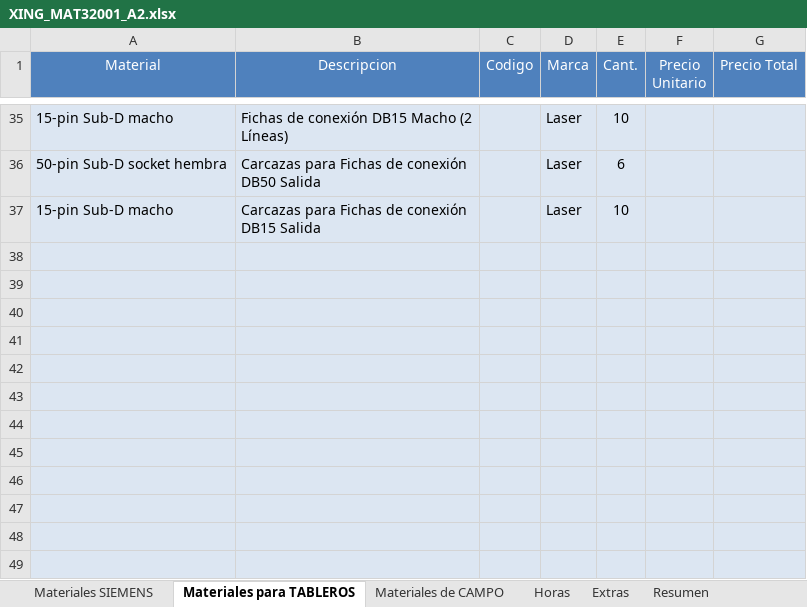
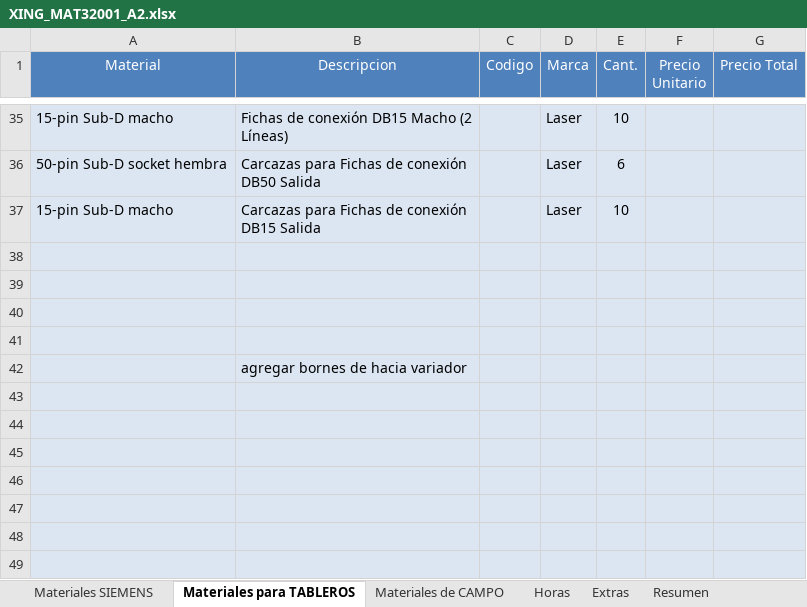
Before and after one commit to eProC-SRL/RepoX320, an Excel workbook: XING_MAT32001 - Lista de materiales/XING_MAT32001_A2.xlsx, sheet Materiales para TABLEROS, drawn as a sheet; only a part is shown, gaps mark what is left out; values as stored, in another font and other column widths than the file's, no borders; the diff names each change by its address in the sheet, - before the commit and + after, or states it on an @@ line.

```diff
--- a/XING_MAT32001 - Lista de materiales/XING_MAT32001_A2.xlsx (sheet Materiales para TABLEROS)
+++ b/XING_MAT32001 - Lista de materiales/XING_MAT32001_A2.xlsx (sheet Materiales para TABLEROS)
-B42 (Descripcion): (empty)
+B42 (Descripcion): agregar bornes de hacia variador
```
Also changed, not shown: 2 other files.
